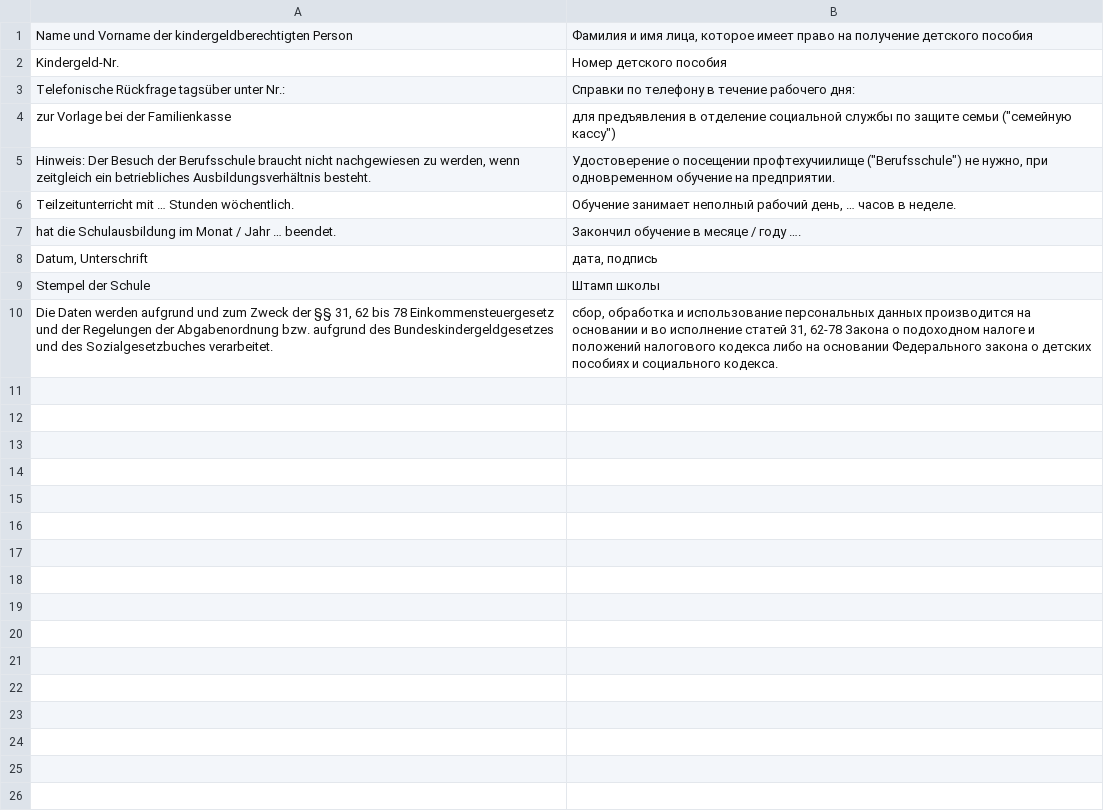
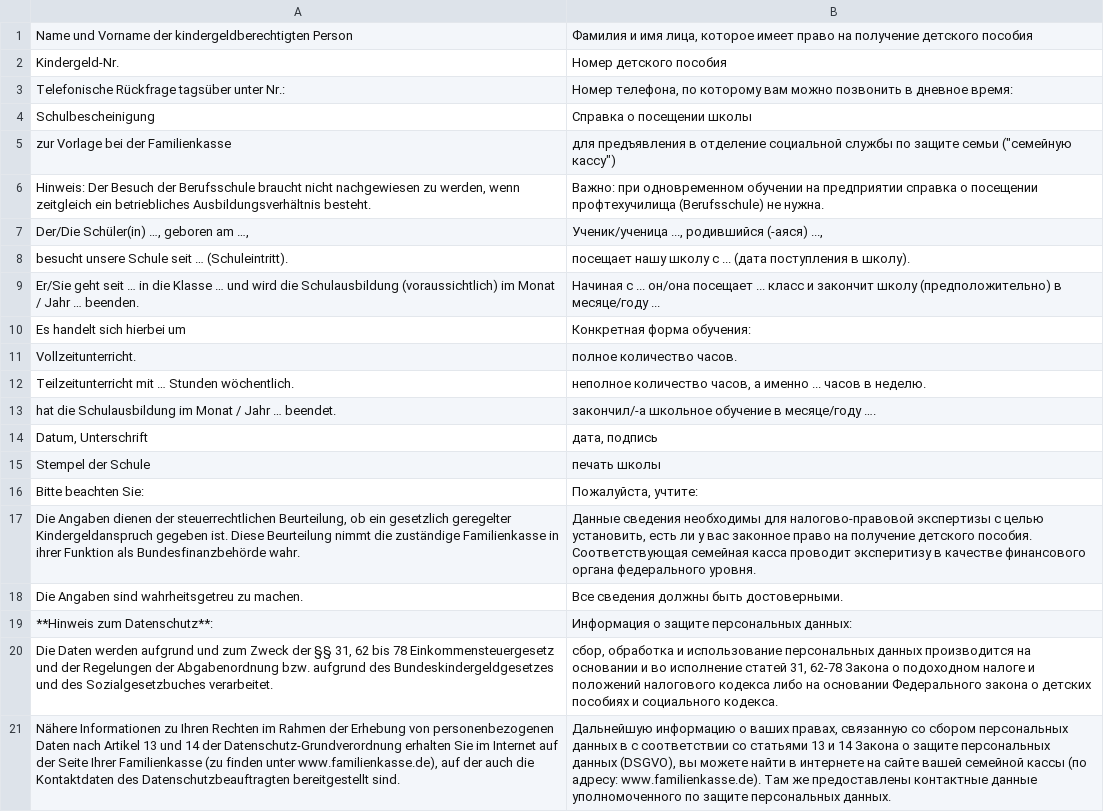
Before and after one commit to kub-berlin/formularprojekt, a CSV file: data/KG5a/ru.csv, drawn as a sheet; addresses are those after the commit; the diff names each change by its address in the sheet, - before the commit and + after, or states it on an @@ line.

Commit message:
update

```diff
--- a/data/KG5a/ru.csv
+++ b/data/KG5a/ru.csv
-B3: Справки по телефону в течение рабочего дня:
+B3: Номер телефона, по которому вам можно позвонить в дневное время:
+row 4: Schulbescheinigung | Справка о посещении школы
-B6: Удостоверение о посещении профтехучиилище ("Berufsschule") не нужно, при одновременном обучение на предприятии.
+B6: Важно: при одновременном обучении на предприятии справка о посещении профтехучилища (Berufsschule) не нужна.
+row 7: Der/Die Schüler(in) …, geboren am …, | Ученик/ученица ..., родившийся (-аяся) ...,
+row 8: besucht unsere Schule seit … (Schuleintritt). | посещает нашу школу с ... (дата поступления в школу).
+row 9: Er/Sie geht seit … in die Klasse … und wird die Schulausbildung (voraussichtlich) im Monat / Jahr … beenden. | Начиная с ... он/онa посещает ... класс и закончит школу (предположительно) в месяце/году ...
+row 10: Es handelt sich hierbei um | Конкретная форма обучения:
+row 11: Vollzeitunterricht. | полное количество часов.
-B12: Обучение занимает неполный рабочий день, … часов в неделе.
+B12: неполное количество часов, а именно ... часов в неделю.
-B13: Закончил обучение в месяце / году ….
+B13: закончил/-а школьное обучение в месяце/году ….
-B15: Штамп школы
+B15: печать школы
+row 16: Bitte beachten Sie: | Пожалуйста, учтите:
+row 17: Die Angaben dienen der steuerrechtlichen Beurteilung, ob ein gesetzlich geregelter Kindergeldanspruch gegeben ist. Diese Beurteilung nimmt die zuständige Familienkasse in ihrer Funktion als Bundesfinanzbehörde wahr. | Данные сведения необходимы для налогово-правовой экспертизы с целью установить, есть ли у вас законное право на получение детского пособия. Соответствующая семейная касса проводит эксперитизу в качестве финансового органа федерального уровня.
+row 18: Die Angaben sind wahrheitsgetreu zu machen. | Все сведения должны быть достоверными.
+row 19: **Hinweis zum Datenschutz**: | Информация о защите персональных данных:
+row 21: Nähere Informationen zu Ihren Rechten im Rahmen der Erhebung von personenbezogenen Daten nach Artikel 13 und 14 der Datenschutz-Grundverordnung erhalten Sie im Internet auf der Seite Ihrer Familienkasse (zu finden unter www.familienkasse.de), auf der auch die Kontaktdaten des Datenschutzbeauftragten bereitgestellt sind. | Дальнейшую информацию о ваших правах, связанную со сбором персональных данных в с соответствии со статьями 13 и 14 Закона о защите персональных данных (DSGVO), вы можете найти в интернете на сайте вашей семейной кассы (по адресу: www.familienkasse.de). Там же предоставлены контактные данные уполномоченного по защите персональных данных.
```
